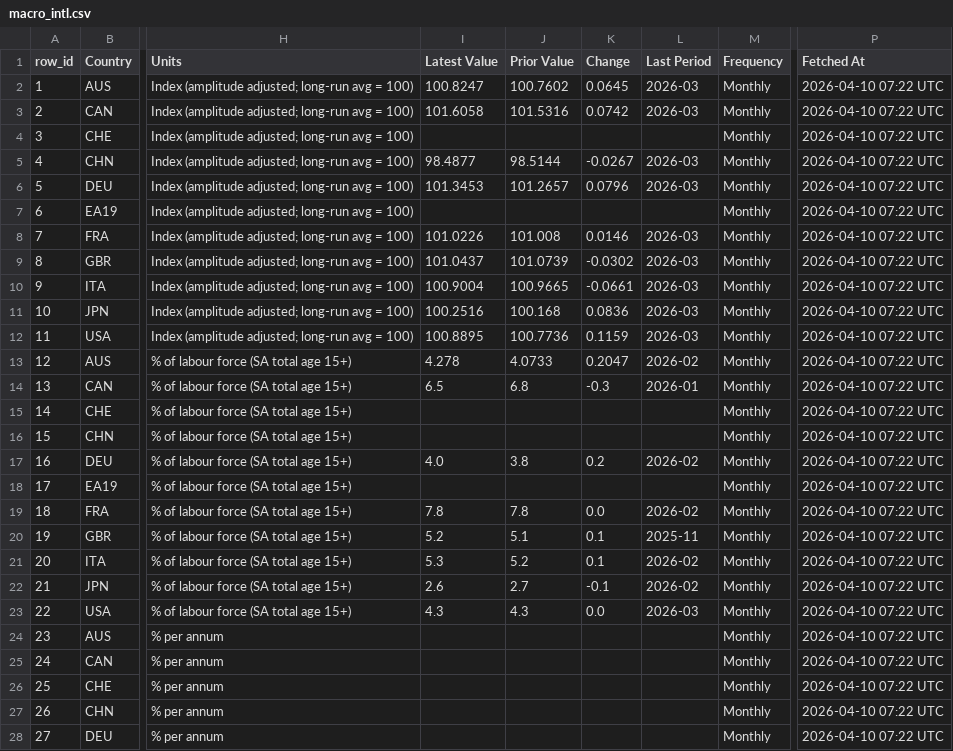
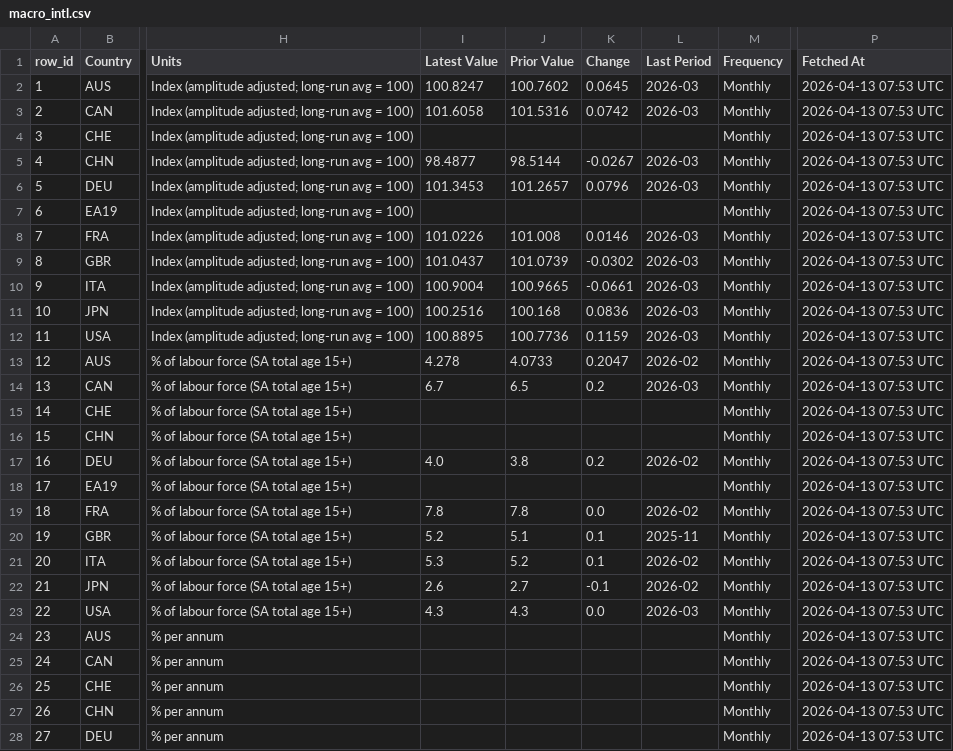
Before and after one commit to Kasim81/market_dash_auto, a CSV file: data/macro_intl.csv, drawn as a sheet; only a part is shown, gaps mark what is left out; the diff covers the shown part only; the diff names each change by its address in the sheet, - before the commit and + after, or states it on an @@ line.

```diff
--- a/data/macro_intl.csv
+++ b/data/macro_intl.csv
-P2:P28 (Fetched At): 2026-04-10 07:22 UTC
+P2:P28 (Fetched At): 2026-04-13 07:53 UTC
-I14 (Latest Value): 6.5
+I14 (Latest Value): 6.7
-J14 (Prior Value): 6.8
+J14 (Prior Value): 6.5
-K14 (Change): -0.3
+K14 (Change): 0.2
-L14 (Last Period): 2026-01
+L14 (Last Period): 2026-03
```
Also changed, not shown: 31 edited cells elsewhere in this file, data/macro_intl_hist.csv, data/macro_market.csv, 6 other files.
